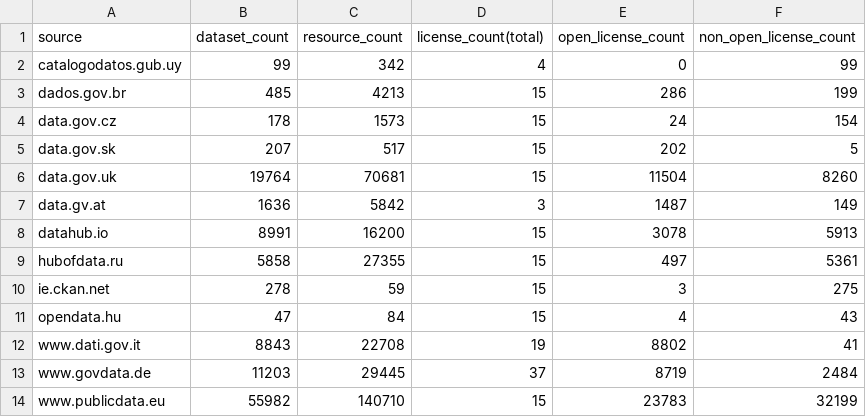
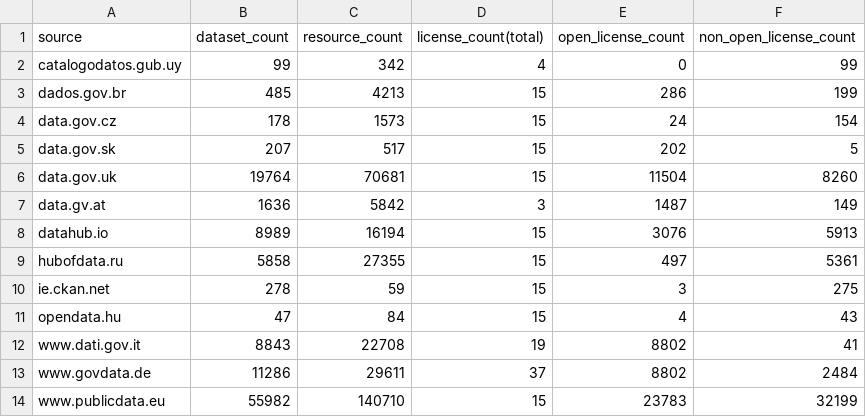
Before and after one commit to hanecak/data_data-catalog-stats, a CSV file: data-catalog-stats-current.csv, drawn as a sheet.

Commit message:
automatic update: 20141109-024809

```diff
--- a/data-catalog-stats-current.csv
+++ b/data-catalog-stats-current.csv
@@ -7,3 +7,3 @@ data.gov.uk,19764,70681,15,11504,8260
 data.gv.at,1636,5842,3,1487,149
-datahub.io,8991,16200,15,3078,5913
+datahub.io,8989,16194,15,3076,5913
 hubofdata.ru,5858,27355,15,497,5361
@@ -12,3 +12,3 @@ opendata.hu,47,84,15,4,43
 www.dati.gov.it,8843,22708,19,8802,41
-www.govdata.de,11203,29445,37,8719,2484
+www.govdata.de,11286,29611,37,8802,2484
 www.publicdata.eu,55982,140710,15,23783,32199
```
